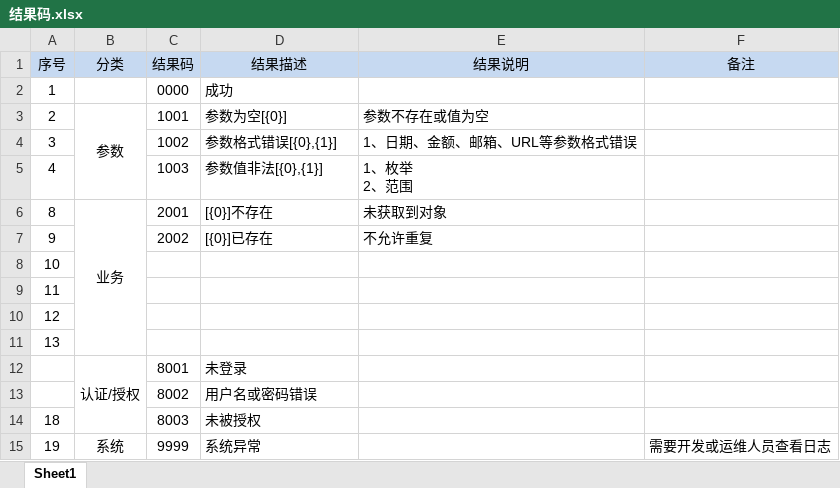
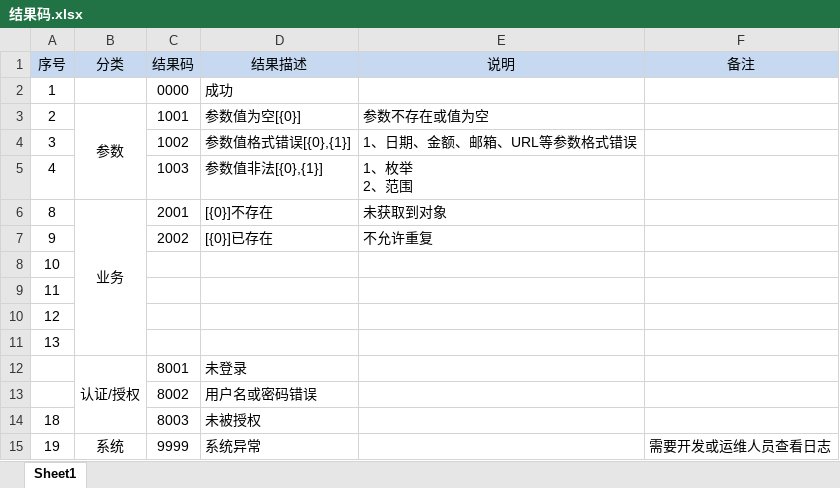
Before and after one commit to zerowzj/000_demo-commonX, an Excel workbook: common-exception/doc/结果码.xlsx, sheet Sheet1, drawn as a sheet; values as stored, in another font and other column widths than the file's, no borders; the diff names each change by its address in the sheet, - before the commit and + after, or states it on an @@ line.

```diff
--- a/common-exception/doc/结果码.xlsx (sheet Sheet1)
+++ b/common-exception/doc/结果码.xlsx (sheet Sheet1)
-E1: 结果说明
+E1: 说明
-D3 (结果描述): 参数为空[{0}]
+D3 (结果描述): 参数值为空[{0}]
-D4 (结果描述): 参数格式错误[{0},{1}]
+D4 (结果描述): 参数值格式错误[{0},{1}]
```
Also changed, not shown: 1 other file.
